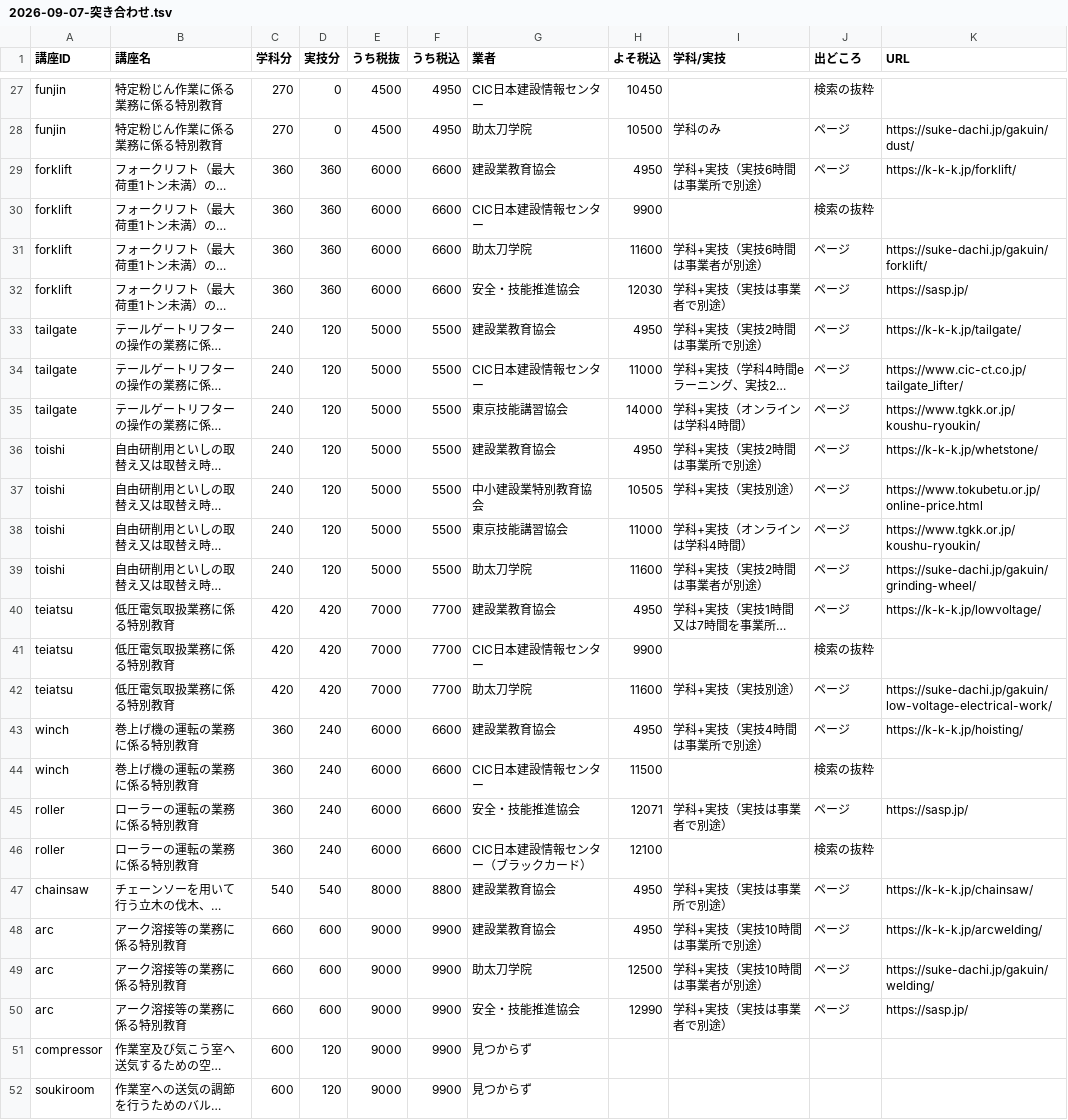
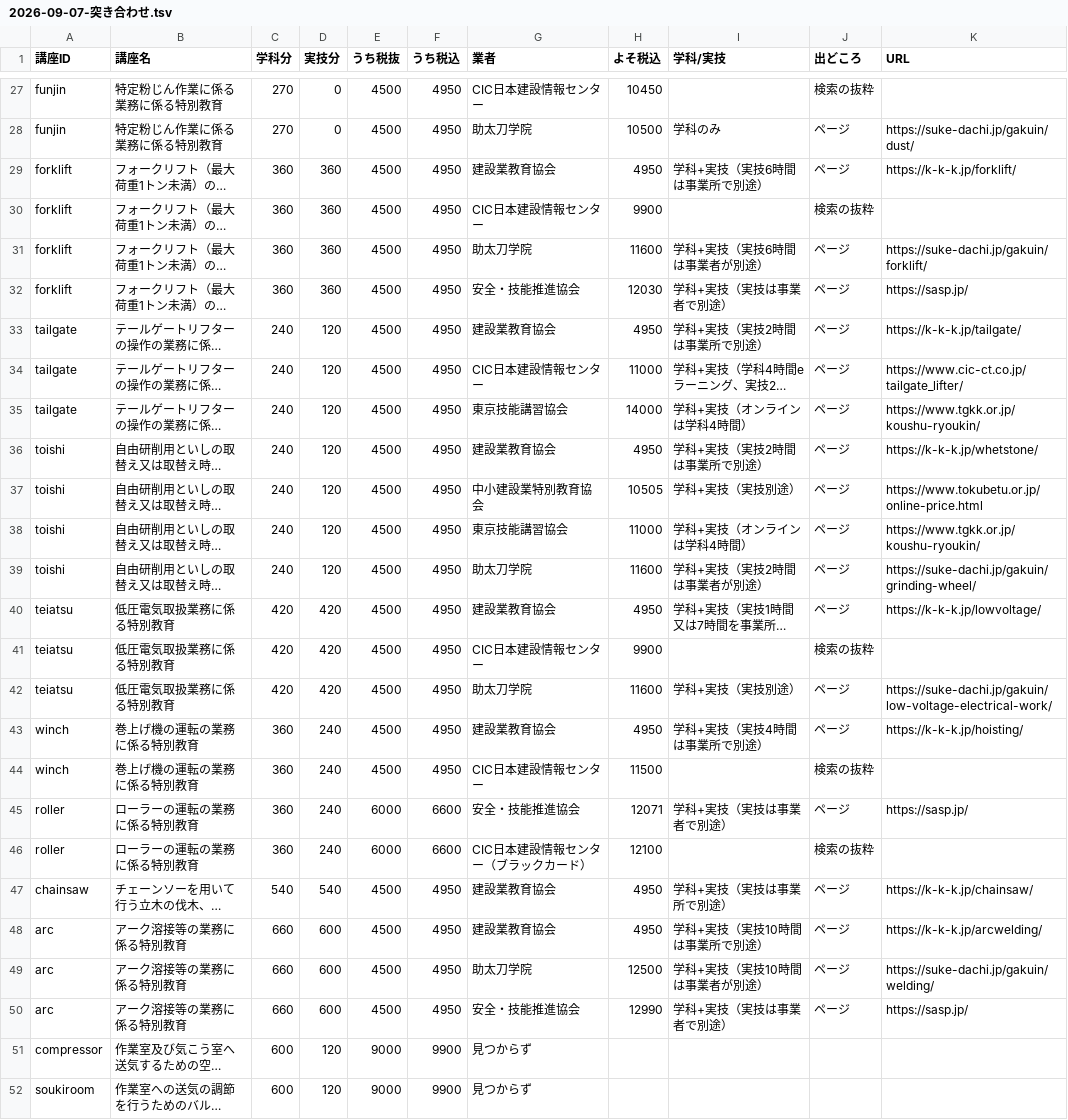
Before and after one commit to Genki1414/ashiba.kyouiku, a TSV file: docs/nedan/2026-09-07-突き合わせ.tsv, drawn as a sheet; only a part is shown, gaps mark what is left out; long unchanged cells end in …; the diff covers the shown part only; the diff names each change by its address in the sheet, - before the commit and + after, or states it on an @@ line.

```diff
--- a/docs/nedan/2026-09-07-突き合わせ.tsv
+++ b/docs/nedan/2026-09-07-突き合わせ.tsv
-E29:E32 (うち税抜): 6000
+E29:E32 (うち税抜): 4500
-F29:F32 (うち税込): 6600
+F29:F32 (うち税込): 4950
-E33:E39 (うち税抜): 5000
+E33:E39 (うち税抜): 4500
-F33:F39 (うち税込): 5500
+F33:F39 (うち税込): 4950
-E40:E42 (うち税抜): 7000
+E40:E42 (うち税抜): 4500
-F40:F42 (うち税込): 7700
+F40:F42 (うち税込): 4950
-E43:E44 (うち税抜): 6000
+E43:E44 (うち税抜): 4500
-F43:F44 (うち税込): 6600
+F43:F44 (うち税込): 4950
-E47 (うち税抜): 8000
+E47 (うち税抜): 4500
-F47 (うち税込): 8800
+F47 (うち税込): 4950
-E48:E50 (うち税抜): 9000
+E48:E50 (うち税抜): 4500
-F48:F50 (うち税込): 9900
+F48:F50 (うち税込): 4950
```
Also changed, not shown: 48 edited cells elsewhere in this file, 4 other files.
